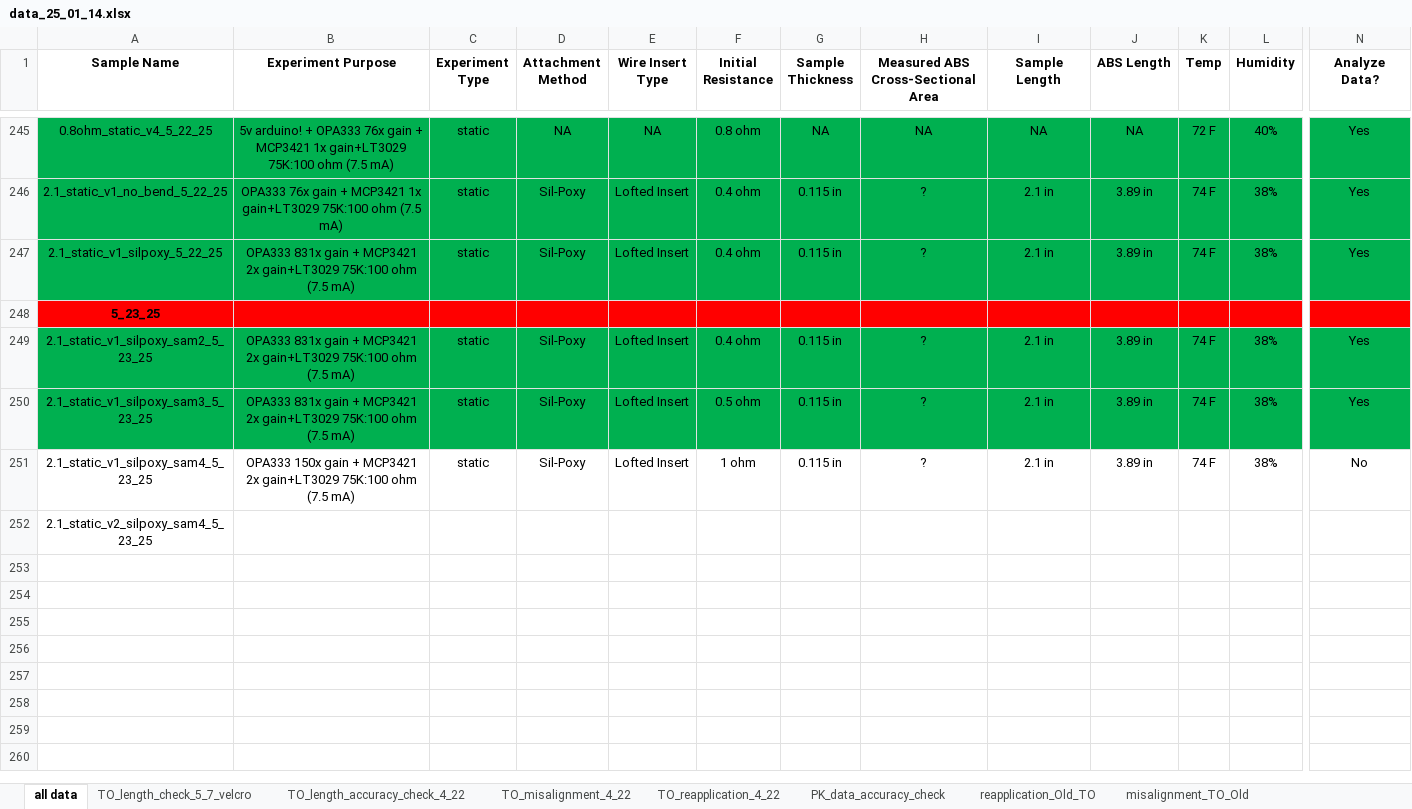
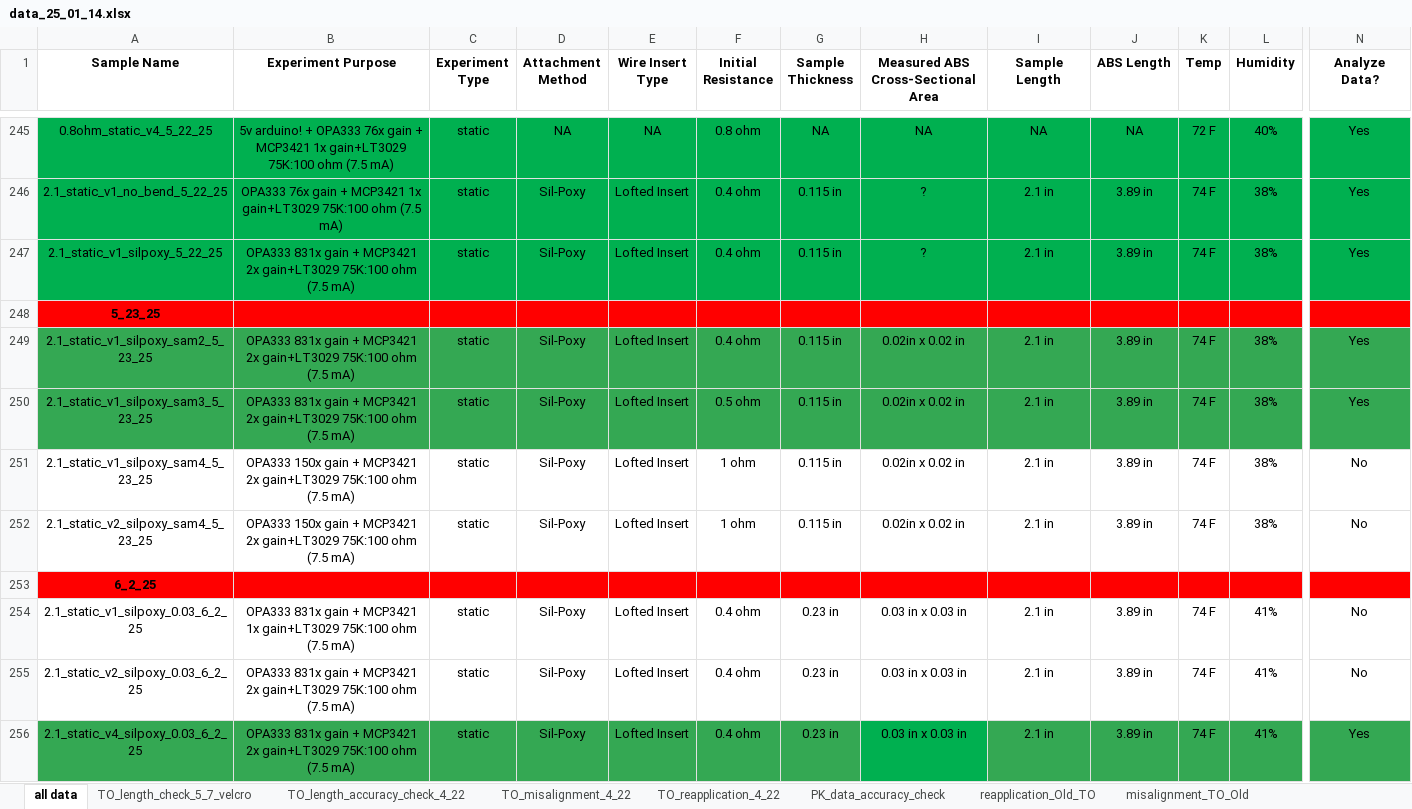
Before and after one commit to neuralengatberkeley/Strain-Sensor-, an Excel workbook: data_25_01_14.xlsx, sheet all data, drawn as a sheet; only a part is shown, gaps mark what is left out; values as stored, in another font and other column widths than the file's, no borders; addresses are those after the commit; rows hold the shown columns only; the diff covers the shown part only; the diff names each change by its address in the sheet, - before the commit and + after, or states it on an @@ line.

Commit message:
new data and data vs model analysis

```diff
--- a/data_25_01_14.xlsx (sheet all data)
+++ b/data_25_01_14.xlsx (sheet all data)
-A249:N250 fill: #00B050
+A249:N250 fill: #34A853
-H249:H251: ?
+H249:H251: 0.02in x 0.02 in
+row 252: 2.1_static_v2_silpoxy_sam4_5_23_25 | OPA333 150x gain + MCP3421 2x gain+LT3029 75K:100 ohm (7.5 mA) | static | Sil-Poxy | Lofted Insert | 1 ohm | 0.115 in | 0.02in x 0.02 in | 2.1 in | 3.89 in | 74 F | 38% | No
-A253 (Sample Name): 2.1_static_v2_silpoxy_sam4_5_23_25
+A253 (Sample Name): 6_2_25
-A253:N253 fill: none
+A253:N253 fill: #FF0000
-A253 bold: off
+A253 bold: on
+row 254: 2.1_static_v1_silpoxy_0.03_6_2_25 | OPA333 831x gain + MCP3421 1x gain+LT3029 75K:100 ohm (7.5 mA) | static | Sil-Poxy | Lofted Insert | 0.4 ohm | 0.23 in | 0.03 in x 0.03 in | 2.1 in | 3.89 in | 74 F | 41% | No
+row 255: 2.1_static_v2_silpoxy_0.03_6_2_25 | OPA333 831x gain + MCP3421 2x gain+LT3029 75K:100 ohm (7.5 mA) | static | Sil-Poxy | Lofted Insert | 0.4 ohm | 0.23 in | 0.03 in x 0.03 in | 2.1 in | 3.89 in | 74 F | 41% | No
+row 256: 2.1_static_v4_silpoxy_0.03_6_2_25 | OPA333 831x gain + MCP3421 2x gain+LT3029 75K:100 ohm (7.5 mA) | static | Sil-Poxy | Lofted Insert | 0.4 ohm | 0.23 in | 0.03 in x 0.03 in | 2.1 in | 3.89 in | 74 F | 41% | Yes
```
Also changed, not shown: 8 added rows and cell formats elsewhere in this sheet, 26 other files.
